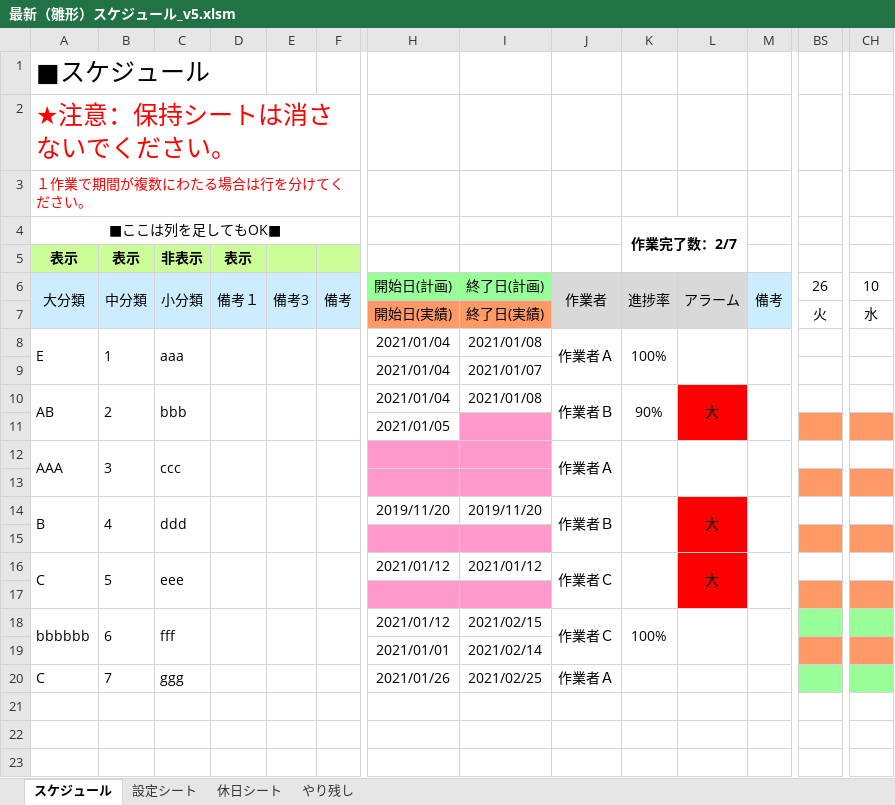
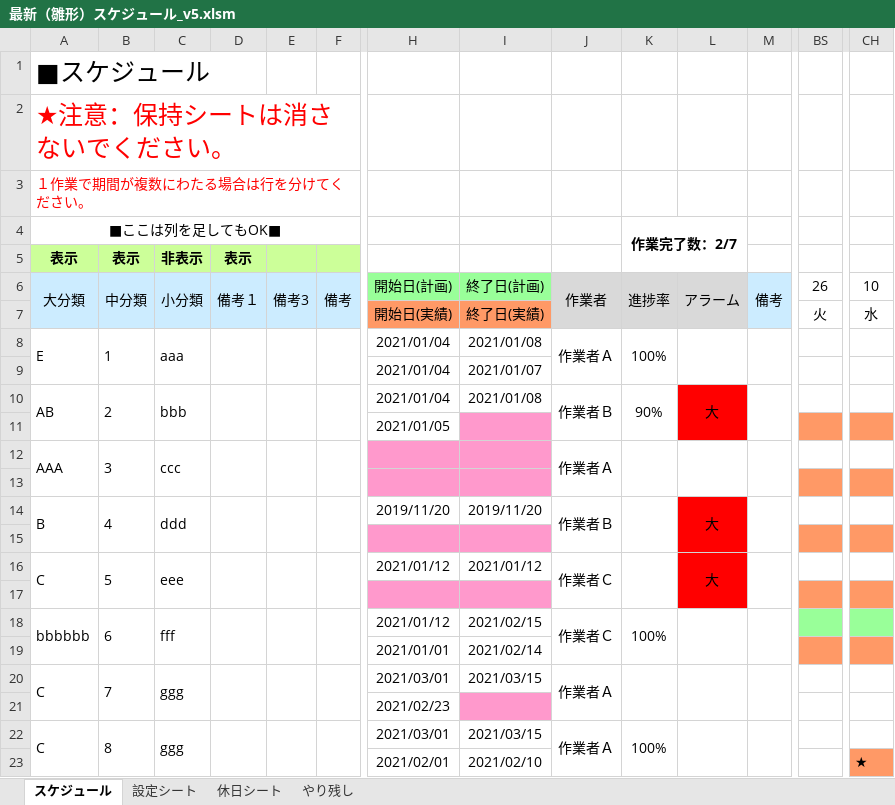
Before and after one commit to fula-study/test, an Excel workbook: 最新（雛形）スケジュール_v5.xlsm, sheet スケジュール, drawn as a sheet; only a part is shown, gaps mark what is left out; values as stored, in another font and other column widths than the file's, no borders; charts and pictures not drawn; rows hold the shown columns only; the diff covers the shown part only; the diff names each change by its address in the sheet, - before the commit and + after, or states it on an @@ line.

Commit message:
Add files via upload

```diff
--- a/最新（雛形）スケジュール_v5.xlsm (sheet スケジュール)
+++ b/最新（雛形）スケジュール_v5.xlsm (sheet スケジュール)
+A20:A21 merged
+B20:B21 merged
+C20:C21 merged
+D20:D21 merged
+E20:E21 merged
+F20:F21 merged
-H20: 2021/01/26
+H20: 2021/03/01
-I20: 2021/02/25
+I20: 2021/03/15
+J20:J21 merged
+K20:K21 merged
+L20:L21 merged
+M20:M21 merged
-BS20 fill: #99FF99
+BS20 fill: none
-CH20 fill: #99FF99
+CH20 fill: none
+row 21:  |  |  |  |  |  | 2021/02/23
+row 22: C | 8 | ggg |  |  |  | 2021/03/01 | 2021/03/15 | 作業者Ａ | 100%
+row 23:  |  |  |  |  |  | 2021/02/01 | 2021/02/10 |  |  |  |  |  | ★
```
Also changed, not shown: cell formats elsewhere in this sheet, charts or pictures.
